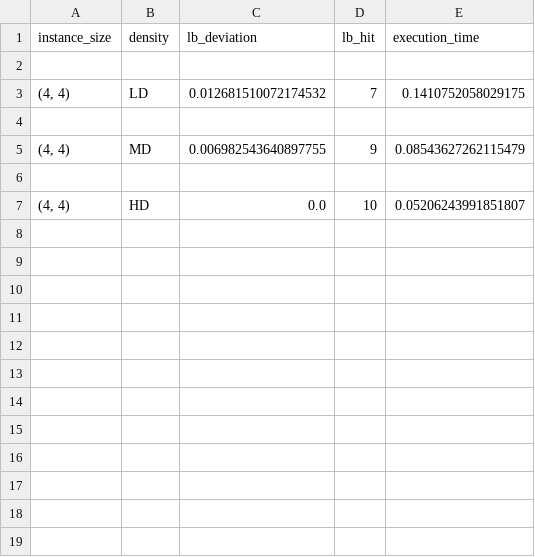
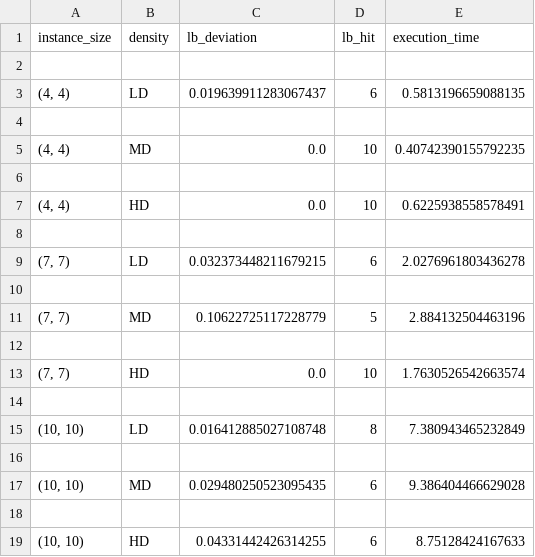
Before and after one commit to AdrienB4000/Projet_MOPSI, a CSV file: results.csv, drawn as a sheet.

```diff
--- a/results.csv
+++ b/results.csv
@@ -2,6 +2,18 @@ instance_size,density,lb_deviation,lb_hit,execution_time
 
-"(4, 4)",LD,0.012681510072174532,7,0.1410752058029175
+"(4, 4)",LD,0.019639911283067437,6,0.5813196659088135
 
-"(4, 4)",MD,0.006982543640897755,9,0.08543627262115479
+"(4, 4)",MD,0.0,10,0.40742390155792235
 
-"(4, 4)",HD,0.0,10,0.05206243991851807
+"(4, 4)",HD,0.0,10,0.6225938558578491
+
+"(7, 7)",LD,0.032373448211679215,6,2.0276961803436278
+
+"(7, 7)",MD,0.10622725117228779,5,2.884132504463196
+
+"(7, 7)",HD,0.0,10,1.7630526542663574
+
+"(10, 10)",LD,0.016412885027108748,8,7.380943465232849
+
+"(10, 10)",MD,0.029480250523095435,6,9.386404466629028
+
+"(10, 10)",HD,0.04331442426314255,6,8.75128424167633
```
Also changed, not shown: 7 other files.
